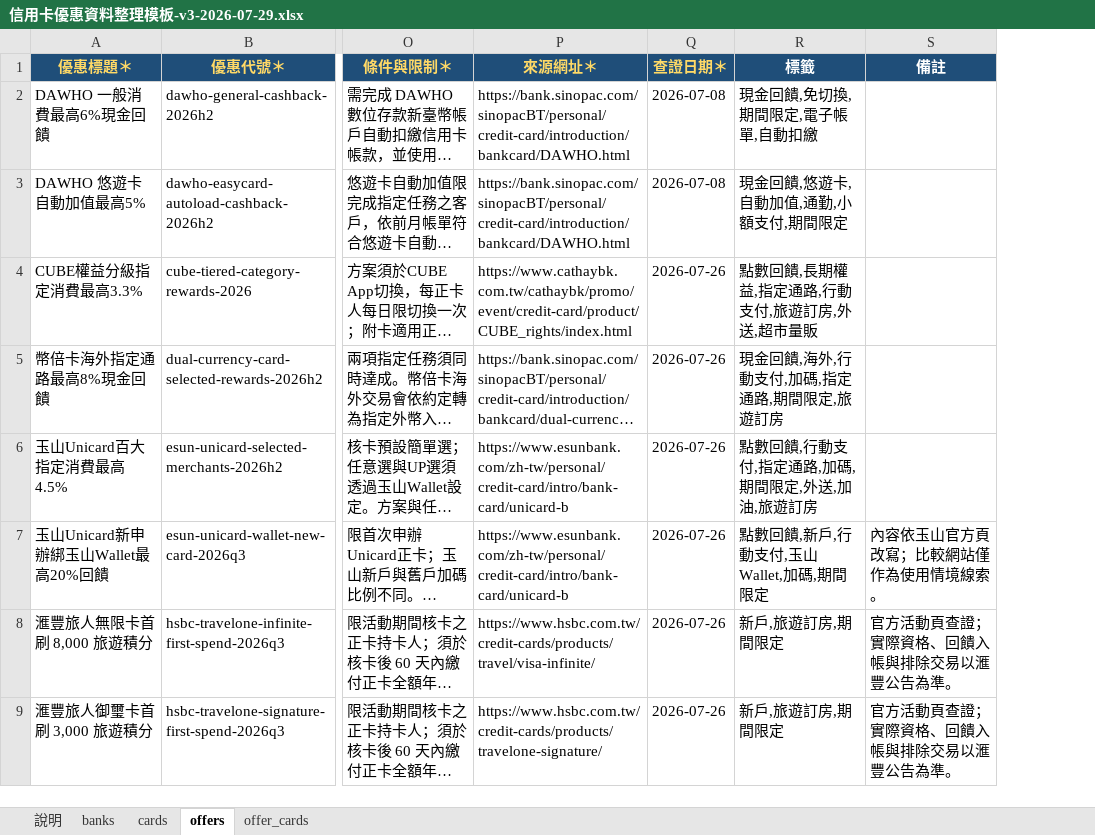
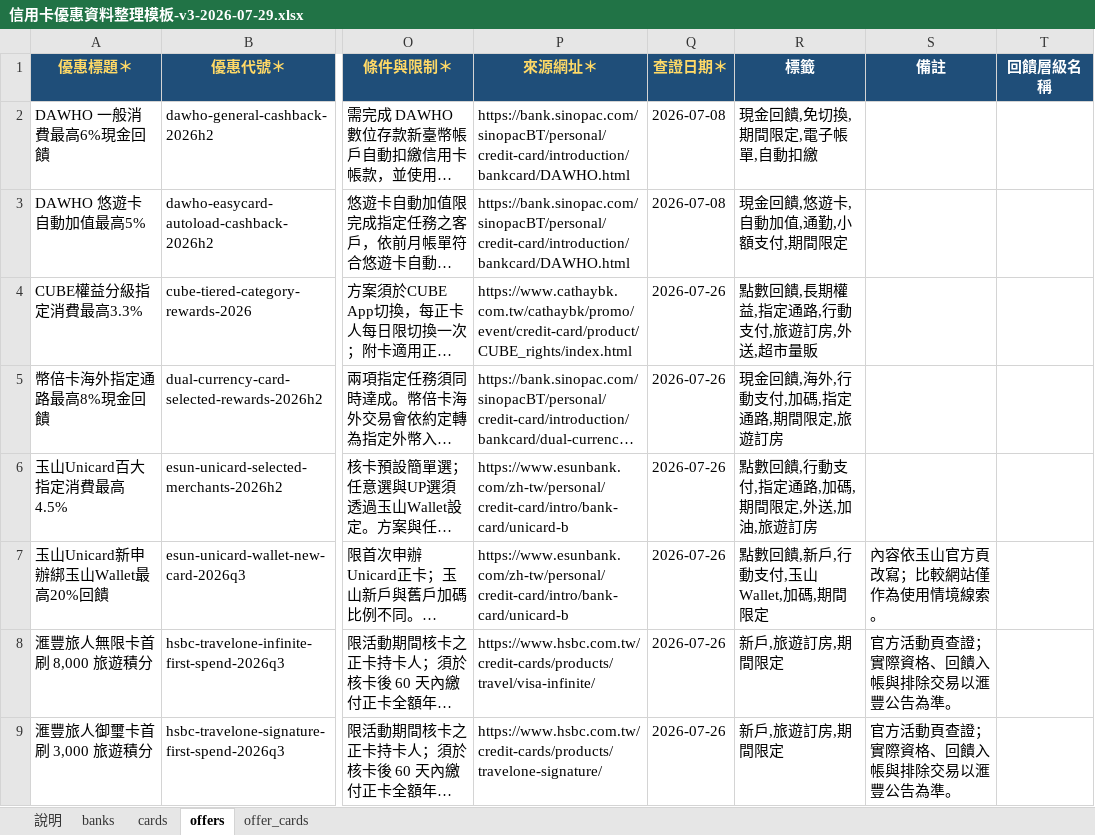
Before and after one commit to hayleyluwei/Credit-card-web, an Excel workbook: docs/data-collection/信用卡優惠資料整理模板-v3-2026-07-29.xlsx, sheet offers, drawn as a sheet; only a part is shown, gaps mark what is left out; long unchanged cells end in …; values as stored, in another font and other column widths than the file's, no borders; the diff covers the shown part only; the diff names each change by its address in the sheet, - before the commit and + after, or states it on an @@ line.

```diff
--- a/docs/data-collection/信用卡優惠資料整理模板-v3-2026-07-29.xlsx (sheet offers)
+++ b/docs/data-collection/信用卡優惠資料整理模板-v3-2026-07-29.xlsx (sheet offers)
+column T (回饋層級名稱), empty
```
Also changed, not shown: 20 added rows elsewhere in this sheet, sheet cards, sheet offer_cards, sheet banks, 5 other files.
